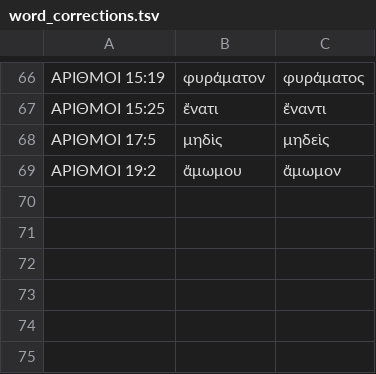
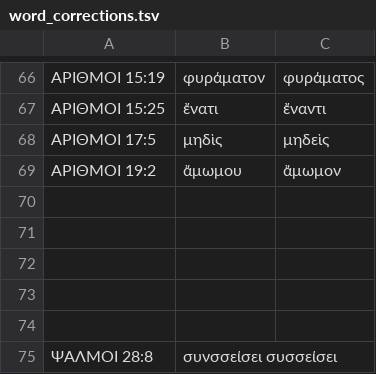
Before and after one commit to jjorloff1/brenton-lxx-error-finder, a TSV file: word_corrections.tsv, drawn as a sheet; only a part is shown, gaps mark what is left out; the diff names each change by its address in the sheet, - before the commit and + after, or states it on an @@ line.

```diff
--- a/word_corrections.tsv
+++ b/word_corrections.tsv
+row 70: (empty)
+row 71: (empty)
+row 72: (empty)
+row 73: (empty)
+row 74: (empty)
+row 75: ΨΑΛΜΟΙ 28:8 | συνσσείσει συσσείσει
```
Also changed, not shown: 7 other files.
